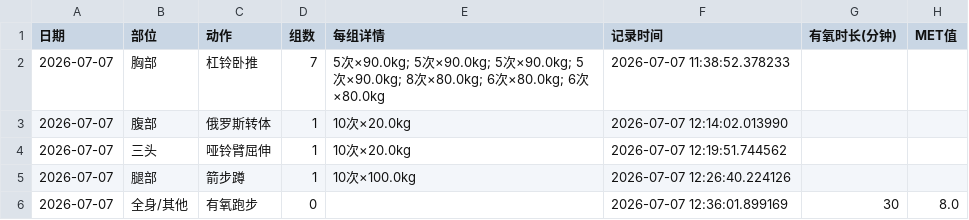
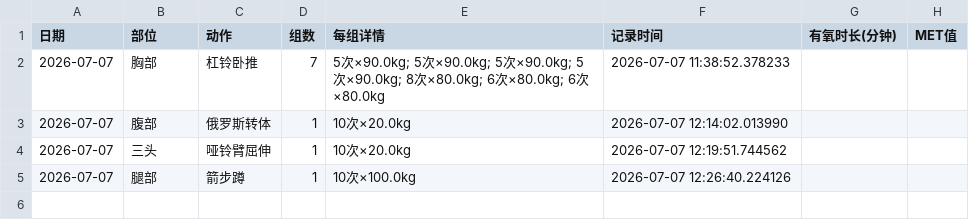
Before and after one commit to xtq19816195579-ops/workout-app, a CSV file: workout_log.csv, drawn as a sheet; the diff names each change by its address in the sheet, - before the commit and + after, or states it on an @@ line.

Commit message:
训练记录更新 2026-07-07 14:12

```diff
--- a/workout_log.csv
+++ b/workout_log.csv
-row 6: 2026-07-07 | 全身/其他 | 有氧跑步 | 0 |  | 2026-07-07 12:36:01.899169 | 30 | 8.0
```
